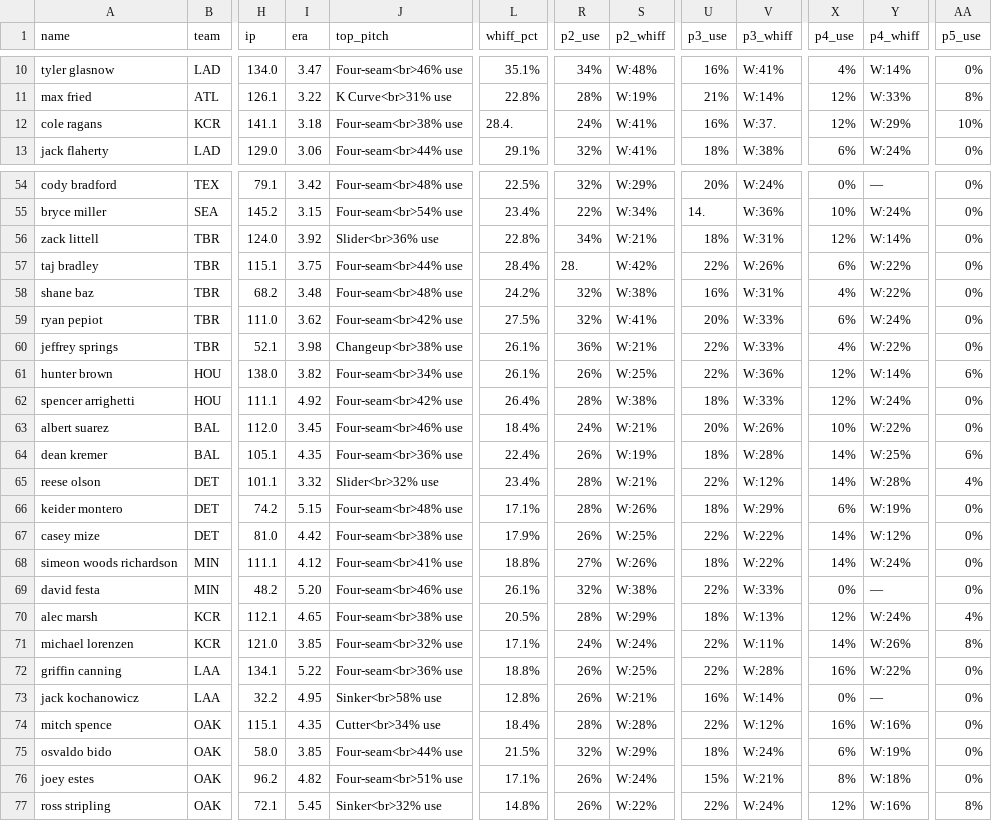
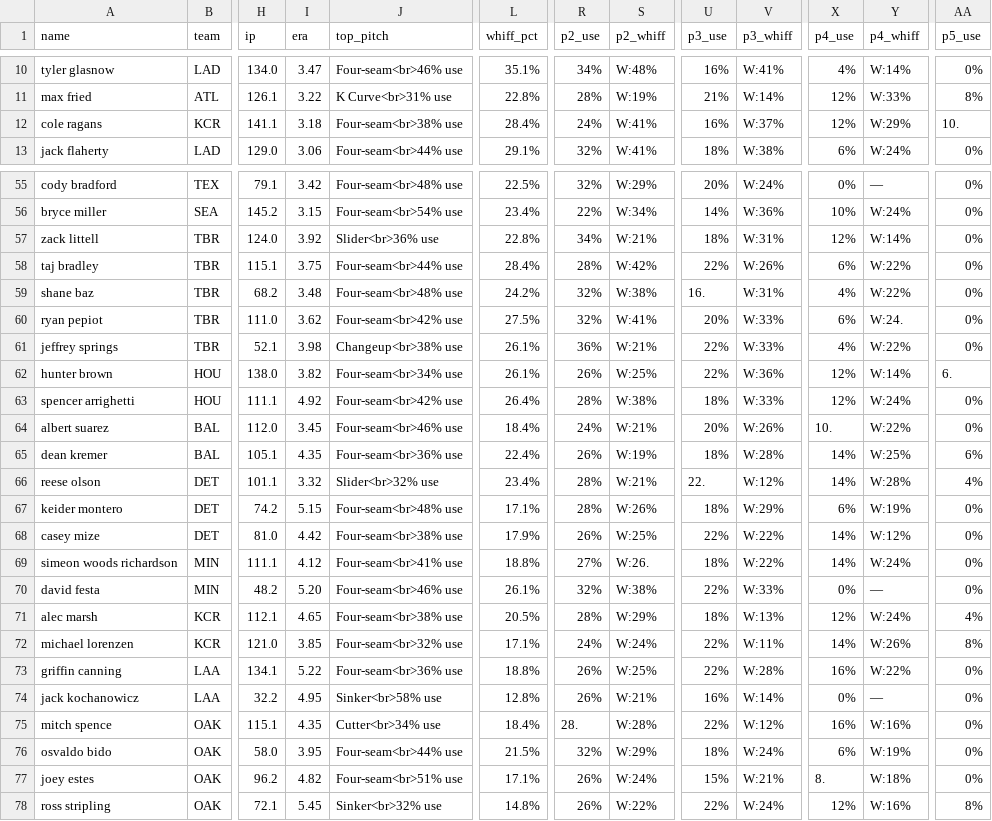
Before and after one commit to KingTud88/MLB-Prop-App, a CSV file: pitcher_database.csv, drawn as a sheet; only a part is shown, gaps mark what is left out; addresses are those after the commit; the diff covers the shown part only; the diff names each change by its address in the sheet, - before the commit and + after, or states it on an @@ line.

```diff
--- a/pitcher_database.csv
+++ b/pitcher_database.csv
-L12 (whiff_pct): 28.4.
+L12 (whiff_pct): 28.4%
-V12 (p3_whiff): W:37.
+V12 (p3_whiff): W:37%
-AA12 (p5_use): 10%
+AA12 (p5_use): 10.
-U56 (p3_use): 14.
+U56 (p3_use): 14%
-R58 (p2_use): 28.
+R58 (p2_use): 28%
-U59 (p3_use): 16%
+U59 (p3_use): 16.
-Y60 (p4_whiff): W:24%
+Y60 (p4_whiff): W:24.
-AA62 (p5_use): 6%
+AA62 (p5_use): 6.
-X64 (p4_use): 10%
+X64 (p4_use): 10.
-U66 (p3_use): 22%
+U66 (p3_use): 22.
-S69 (p2_whiff): W:26%
+S69 (p2_whiff): W:26.
-R75 (p2_use): 28%
+R75 (p2_use): 28.
-I76 (era): 3.85
+I76 (era): 3.95
-X77 (p4_use): 8%
+X77 (p4_use): 8.
```
Also changed, not shown: 1 added row and 17 edited cells elsewhere in this file.
